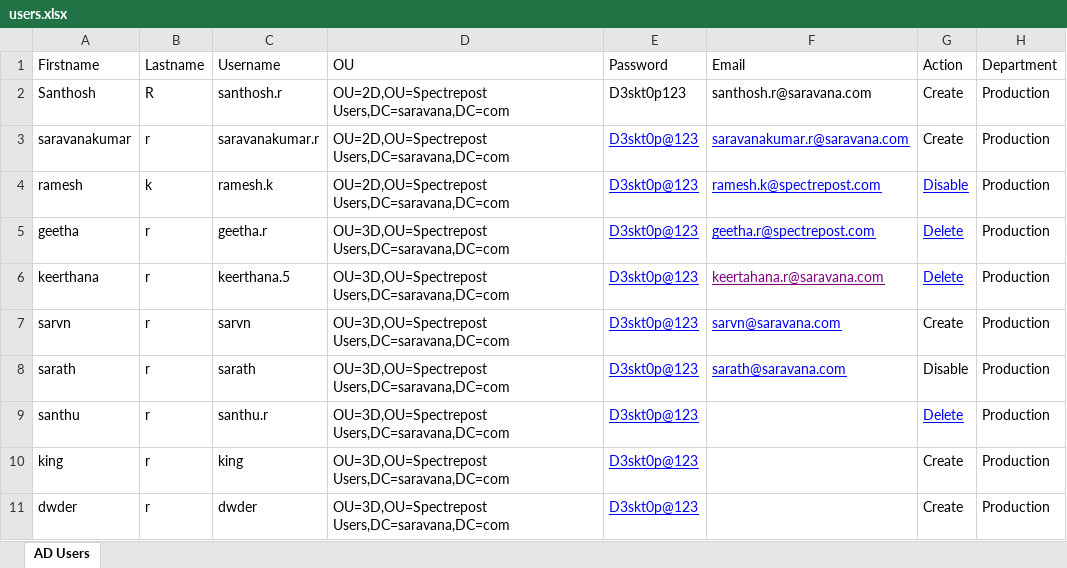
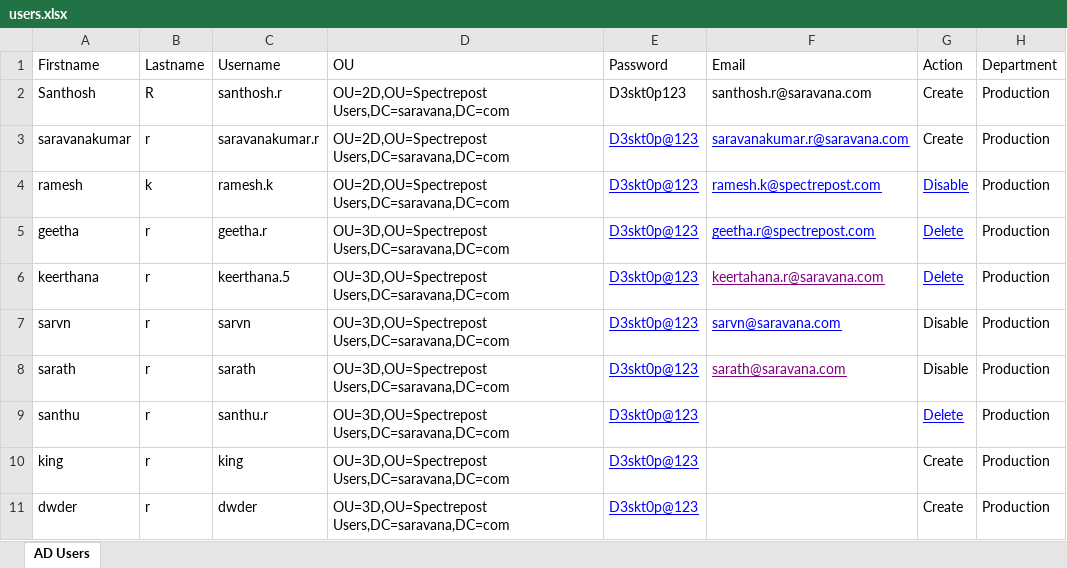
Before and after one commit to sarvn464/ad-automation, an Excel workbook: users.xlsx, sheet AD Users, drawn as a sheet; only a part is shown; values as stored, in another font and other column widths than the file's, no borders; the diff names each change by its address in the sheet, - before the commit and + after, or states it on an @@ line.

Commit message:
excel updated1

```diff
--- a/users.xlsx (sheet AD Users)
+++ b/users.xlsx (sheet AD Users)
-G7 (Action): Create
+G7 (Action): Disable
-F8 text colour: #0000FF
+F8 text colour: #800080
```
